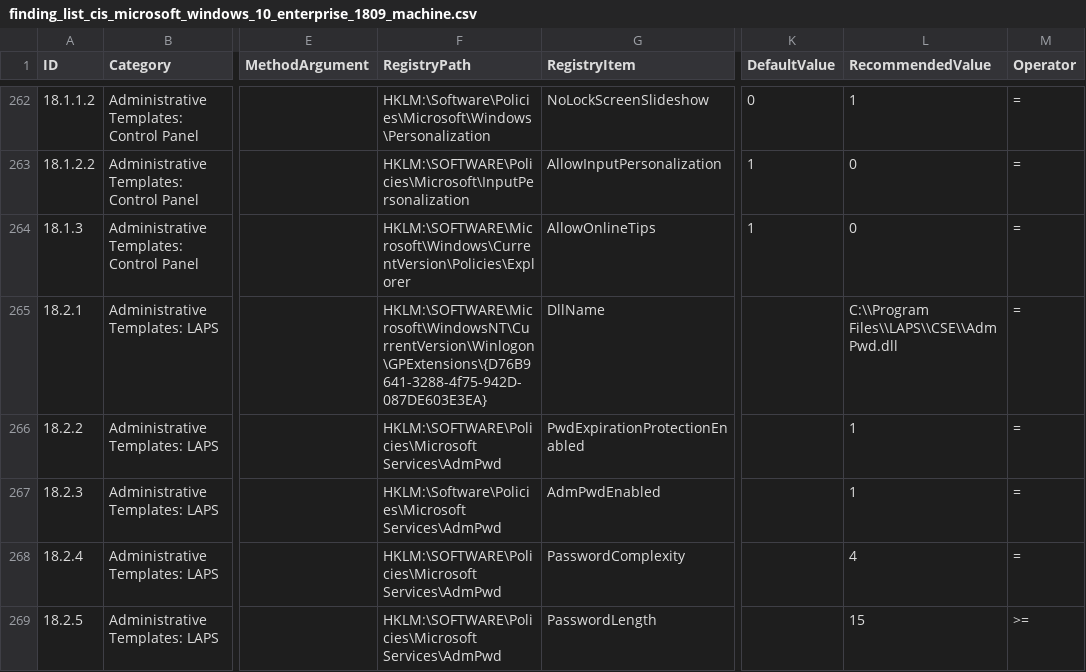
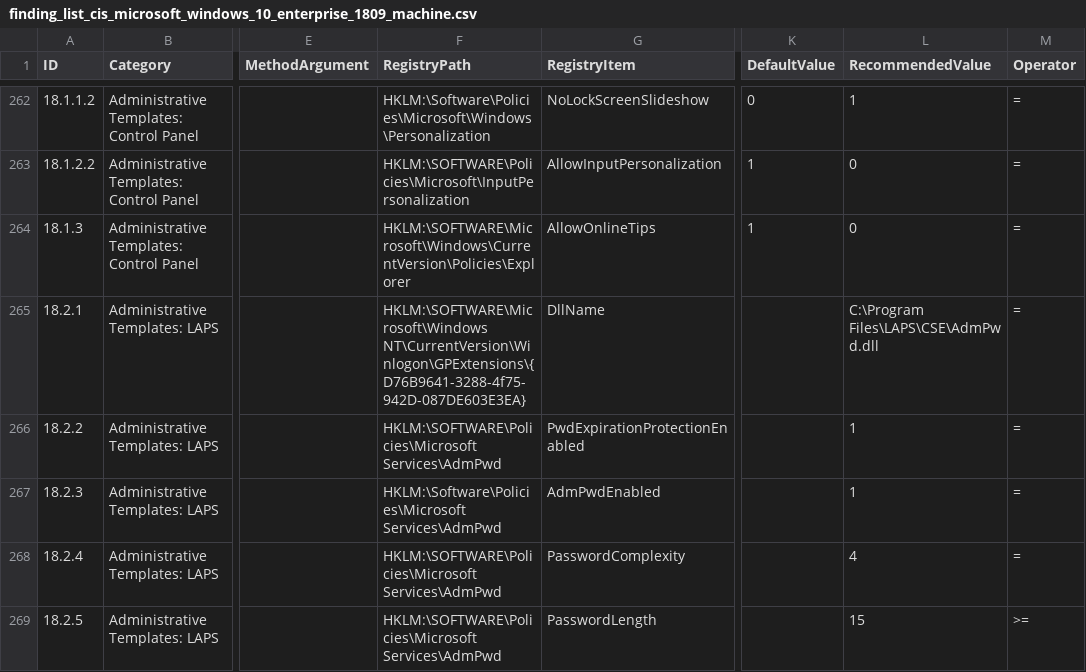
Before and after one commit to 0x6d69636b/windows_hardening, a CSV file: lists/finding_list_cis_microsoft_windows_10_enterprise_1809_machine.csv, drawn as a sheet; only a part is shown, gaps mark what is left out; the diff names each change by its address in the sheet, - before the commit and + after, or states it on an @@ line.

Commit message:
Fix RegistryPath for ID 18.2.1

```diff
--- a/lists/finding_list_cis_microsoft_windows_10_enterprise_1809_machine.csv
+++ b/lists/finding_list_cis_microsoft_windows_10_enterprise_1809_machine.csv
-F265 (RegistryPath): HKLM:\SOFTWARE\Microsoft\WindowsNT\CurrentVersion\Winlogon\GPExtensions\{D76B9641-3288-4f75-942D-087DE603E3EA}
+F265 (RegistryPath): HKLM:\SOFTWARE\Microsoft\Windows NT\CurrentVersion\Winlogon\GPExtensions\{D76B9641-3288-4f75-942D-087DE603E3EA}
-L265 (RecommendedValue): C:\\Program Files\\LAPS\\CSE\\AdmPwd.dll
+L265 (RecommendedValue): C:\Program Files\LAPS\CSE\AdmPwd.dll
```
Also changed, not shown: lists/finding_list_cis_microsoft_windows_10_enterprise_1903_machine.csv, lists/finding_list_cis_microsoft_windows_10_enterprise_1909_machine.csv, 4 other files.
